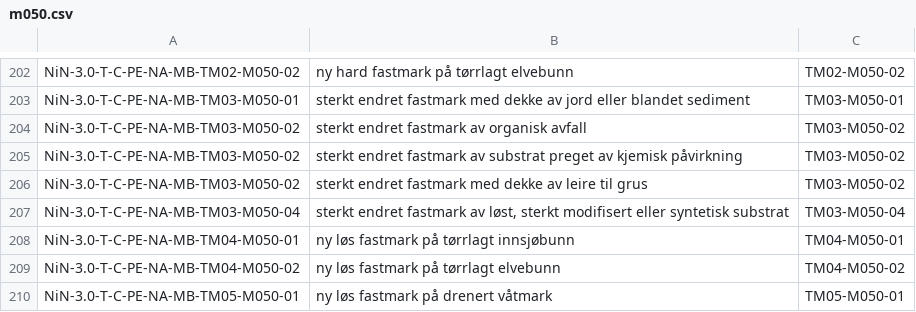
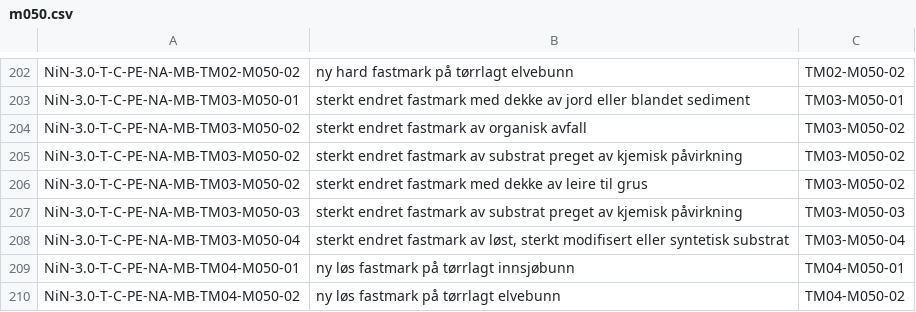
Before and after one commit to Artsdatabanken/nin-kode-api, a CSV file: NiN3.Infrastructure/in_data/csvfiles/m050.csv, drawn as a sheet; only a part is shown, gaps mark what is left out; the shorter side is filled out with more unchanged rows.

```diff
--- a/NiN3.Infrastructure/in_data/csvfiles/m050.csv
+++ b/NiN3.Infrastructure/in_data/csvfiles/m050.csv
@@ -206,2 +206,3 @@ NiN-3.0-T-C-PE-NA-MB-TM03-M050-02;sterkt endret fastmark av substrat preget av k
 NiN-3.0-T-C-PE-NA-MB-TM03-M050-02;sterkt endret fastmark med dekke av leire til grus;TM03-M050-02
+NiN-3.0-T-C-PE-NA-MB-TM03-M050-03;sterkt endret fastmark av substrat preget av kjemisk påvirkning;TM03-M050-03
 NiN-3.0-T-C-PE-NA-MB-TM03-M050-04;sterkt endret fastmark av  løst, sterkt modifisert eller syntetisk substrat;TM03-M050-04
```
Also changed, not shown: NiN3.Infrastructure/in_data/csvfiles/grunntype_variabeltrinn_mapping.csv, NiN3.Infrastructure/in_data/csvfiles/m020.csv, 8 other files.
